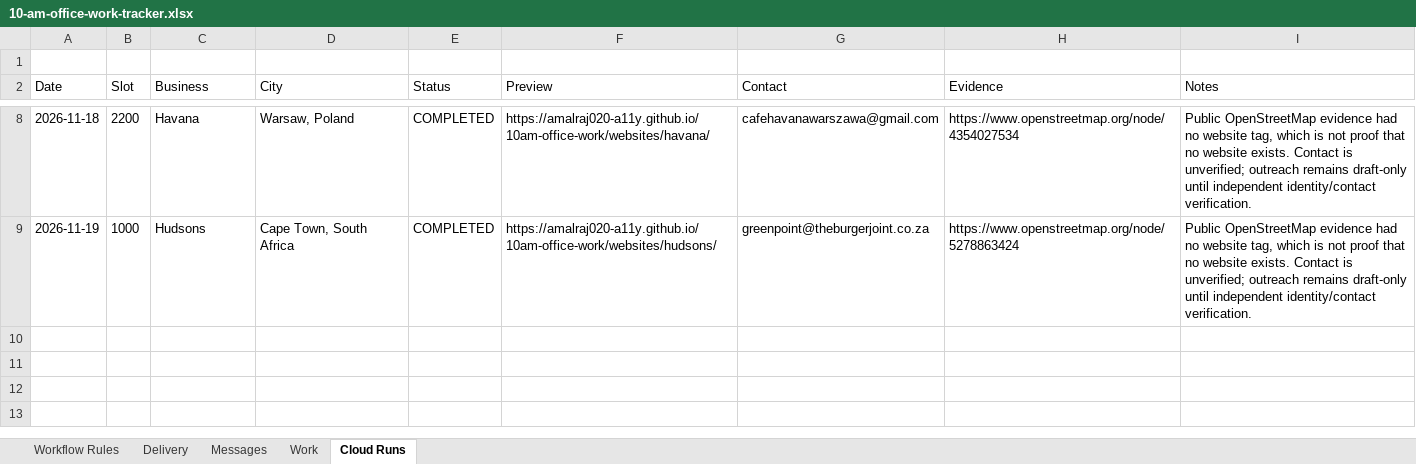
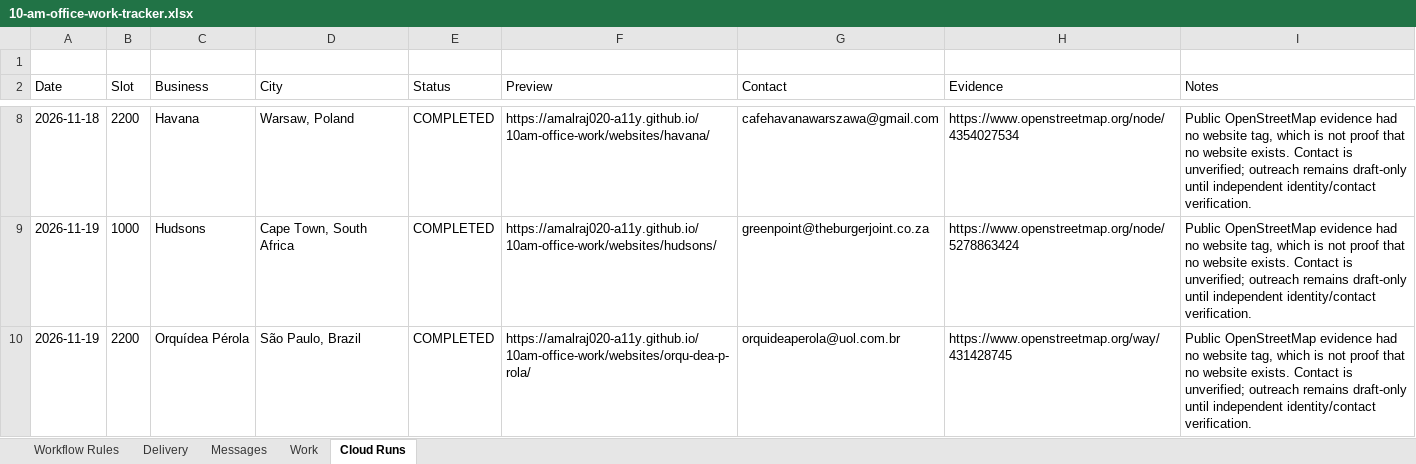
Before and after one commit to amalraj020-a11y/10am-office-work, an Excel workbook: work/10-am-office-work-tracker.xlsx, sheet Cloud Runs, drawn as a sheet; only a part is shown, gaps mark what is left out; values as stored, in another font and other column widths than the file's, no borders; the diff names each change by its address in the sheet, - before the commit and + after, or states it on an @@ line.

Commit message:
Run Amala local-business cloud website slot

```diff
--- a/work/10-am-office-work-tracker.xlsx (sheet Cloud Runs)
+++ b/work/10-am-office-work-tracker.xlsx (sheet Cloud Runs)
+row 10: 2026-11-19 | 2200 | Orquídea Pérola | São Paulo, Brazil | COMPLETED | https://amalraj020-a11y.github.io/10am-office-work/websites/orqu-dea-p-rola/ | orquideaperola@uol.com.br | https://www.openstreetmap.org/way/431428745 | Public OpenStreetMap evidence had no website tag, which is not proof that no website exists. Contact is unverified; outreach remains draft-only until independent identity/contact verification.
```
Also changed, not shown: 8 other files.
